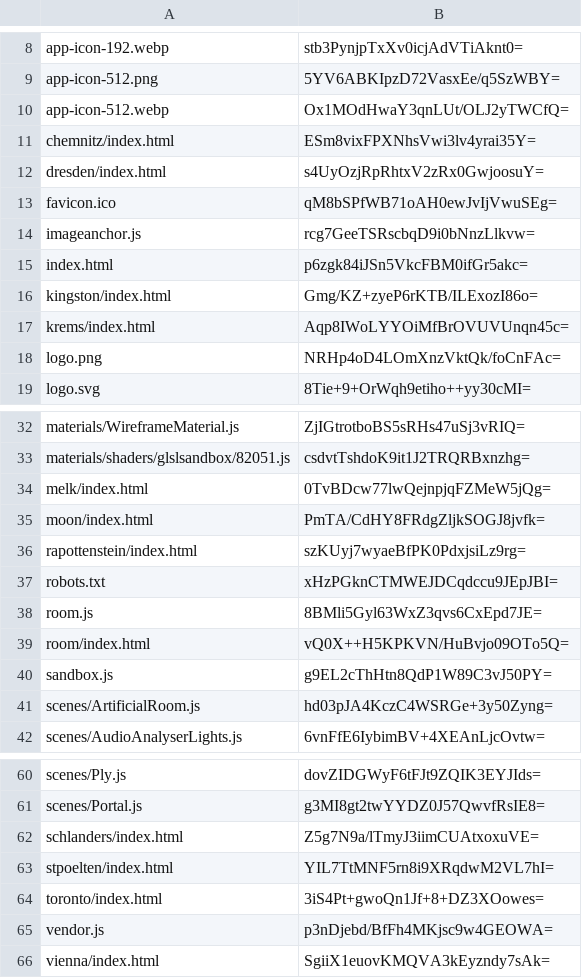
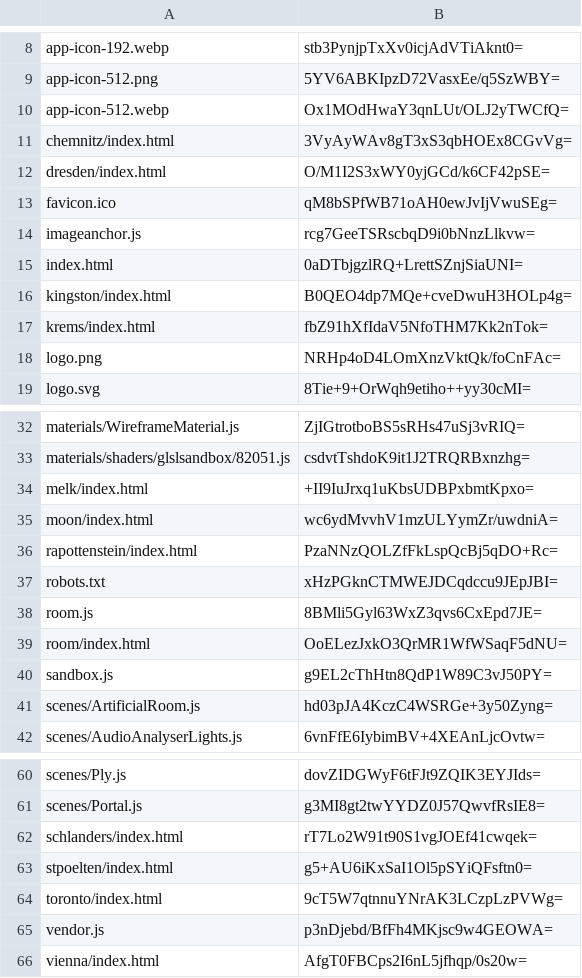
Before and after one commit to artificialmuseum/artificialmuseum.com, a CSV file: docs/etags.csv, drawn as a sheet; only a part is shown, gaps mark what is left out.

```diff
--- a/docs/etags.csv
+++ b/docs/etags.csv
@@ -10,9 +10,9 @@ app-icon-512.png,5YV6ABKIpzD72VasxEe/q5SzWBY=
 app-icon-512.webp,Ox1MOdHwaY3qnLUt/OLJ2yTWCfQ=
-chemnitz/index.html,ESm8vixFPXNhsVwi3lv4yrai35Y=
-dresden/index.html,s4UyOzjRpRhtxV2zRx0GwjoosuY=
+chemnitz/index.html,3VyAyWAv8gT3xS3qbHOEx8CGvVg=
+dresden/index.html,O/M1I2S3xWY0yjGCd/k6CF42pSE=
 favicon.ico,qM8bSPfWB71oAH0ewJvIjVwuSEg=
 imageanchor.js,rcg7GeeTSRscbqD9i0bNnzLlkvw=
-index.html,p6zgk84iJSn5VkcFBM0ifGr5akc=
-kingston/index.html,Gmg/KZ+zyeP6rKTB/ILExozI86o=
-krems/index.html,Aqp8IWoLYYOiMfBrOVUVUnqn45c=
+index.html,0aDTbjgzlRQ+LrettSZnjSiaUNI=
+kingston/index.html,B0QEO4dp7MQe+cveDwuH3HOLp4g=
+krems/index.html,fbZ91hXfIdaV5NfoTHM7Kk2nTok=
 logo.png,NRHp4oD4LOmXnzVktQk/foCnFAc=
@@ -33,8 +33,8 @@ materials/WireframeMaterial.js,ZjIGtrotboBS5sRHs47uSj3vRIQ=
 materials/shaders/glslsandbox/82051.js,csdvtTshdoK9it1J2TRQRBxnzhg=
-melk/index.html,0TvBDcw77lwQejnpjqFZMeW5jQg=
-moon/index.html,PmTA/CdHY8FRdgZljkSOGJ8jvfk=
-rapottenstein/index.html,szKUyj7wyaeBfPK0PdxjsiLz9rg=
+melk/index.html,+II9IuJrxq1uKbsUDBPxbmtKpxo=
+moon/index.html,wc6ydMvvhV1mzULYymZr/uwdniA=
+rapottenstein/index.html,PzaNNzQOLZfFkLspQcBj5qDO+Rc=
 robots.txt,xHzPGknCTMWEJDCqdccu9JEpJBI=
 room.js,8BMli5Gyl63WxZ3qvs6CxEpd7JE=
-room/index.html,vQ0X++H5KPKVN/HuBvjo09OTo5Q=
+room/index.html,OoELezJxkO3QrMR1WfWSaqF5dNU=
 sandbox.js,g9EL2cThHtn8QdP1W89C3vJ50PY=
@@ -61,6 +61,6 @@ scenes/Ply.js,dovZIDGWyF6tFJt9ZQIK3EYJIds=
 scenes/Portal.js,g3MI8gt2twYYDZ0J57QwvfRsIE8=
-schlanders/index.html,Z5g7N9a/lTmyJ3iimCUAtxoxuVE=
-stpoelten/index.html,YIL7TtMNF5rn8i9XRqdwM2VL7hI=
-toronto/index.html,3iS4Pt+gwoQn1Jf+8+DZ3XOowes=
+schlanders/index.html,rT7Lo2W91t90S1vgJOEf41cwqek=
+stpoelten/index.html,g5+AU6iKxSaI1Ol5pSYiQFsftn0=
+toronto/index.html,9cT5W7qtnnuYNrAK3LCzpLzPVWg=
 vendor.js,p3nDjebd/BfFh4MKjsc9w4GEOWA=
-vienna/index.html,SgiiX1euovKMQVA3kEyzndy7sAk=
+vienna/index.html,AfgT0FBCps2I6nL5jfhqp/0s20w=
```
Also changed, not shown: 26 other files.
